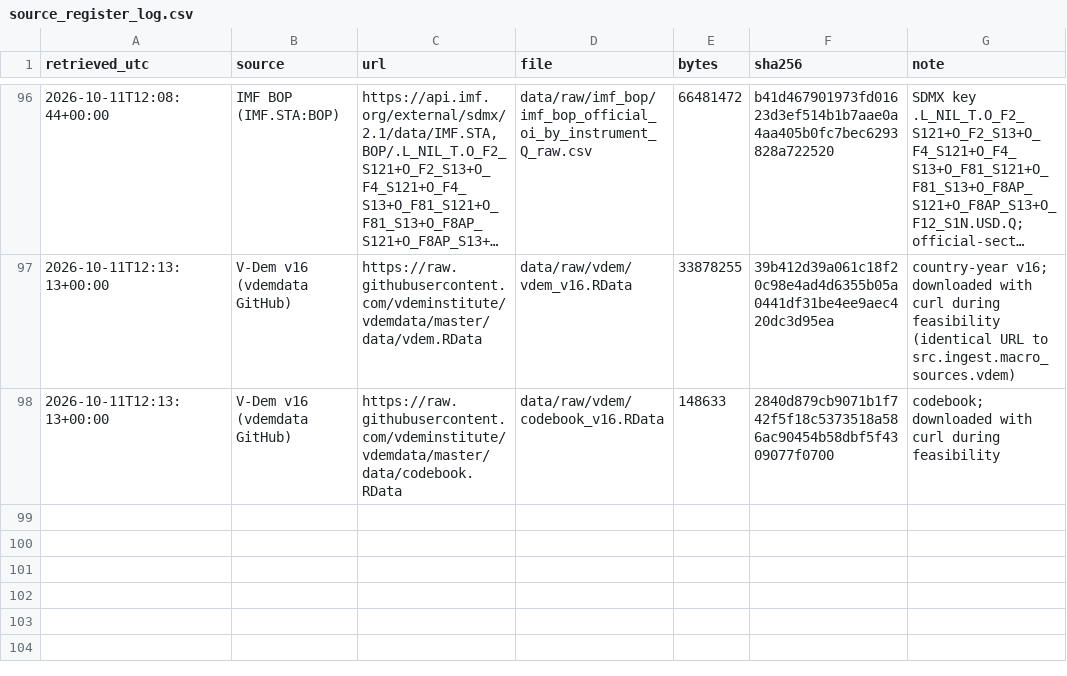
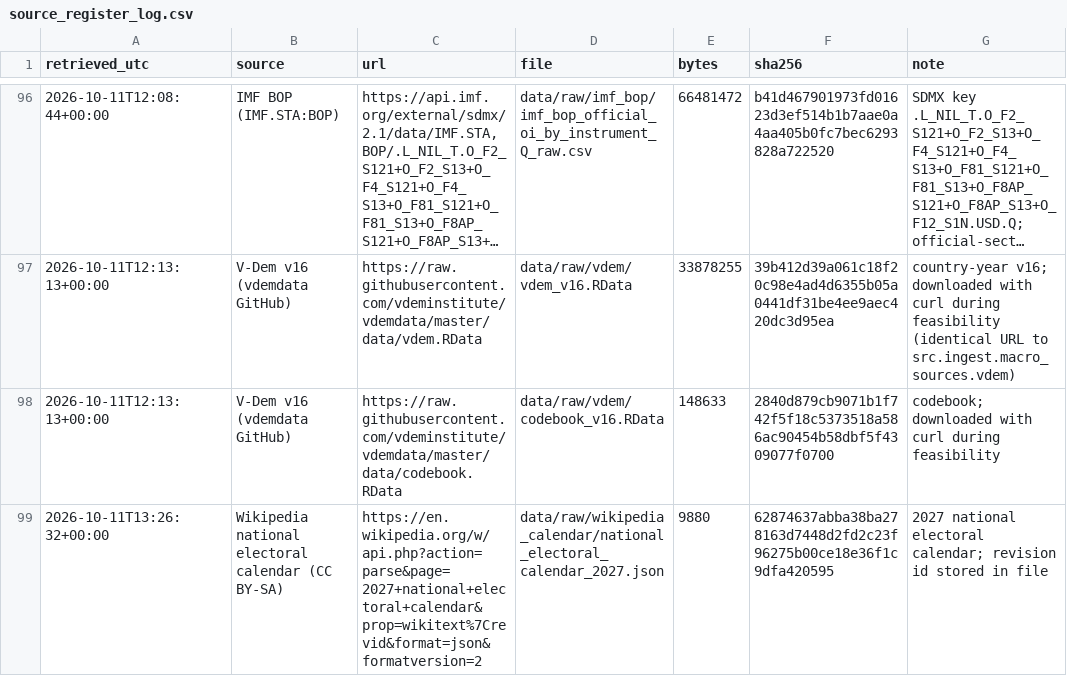
Before and after one commit to codex0786/capital-flows-political-economy, a CSV file: data/raw/source_register_log.csv, drawn as a sheet; only a part is shown, gaps mark what is left out; long unchanged cells end in ….

```diff
--- a/data/raw/source_register_log.csv
+++ b/data/raw/source_register_log.csv
@@ -98 +98,2 @@ retrieved_utc,source,url,file,bytes,sha256,note
 2026-10-11T12:13:13+00:00,V-Dem v16 (vdemdata GitHub),https://raw.githubusercontent.com/vdeminstitute/vdemdata/master/data/codebook.RData,data/raw/vdem/codebook_v16.RData,148633,2840d879cb9071b1f742f5f18c5373518a586ac90454b58dbf5f4309077f0700,codebook; downloaded with curl during feasibility
+2026-10-11T13:26:32+00:00,Wikipedia national electoral calendar (CC BY-SA),https://en.wikipedia.org/w/api.php?action=parse&page=2027+national+electoral+calendar&prop=wikitext%7Crevid&format=json&formatversion=2,data/raw/wikipedia_calendar/national_electoral_calendar_2027.json,9880,62874637abba38ba278163d7448d2fd2c23f96275b00ce18e36f1c9dfa420595,2027 national electoral calendar; revision id stored in file
```
Also changed, not shown: 9 other files.
